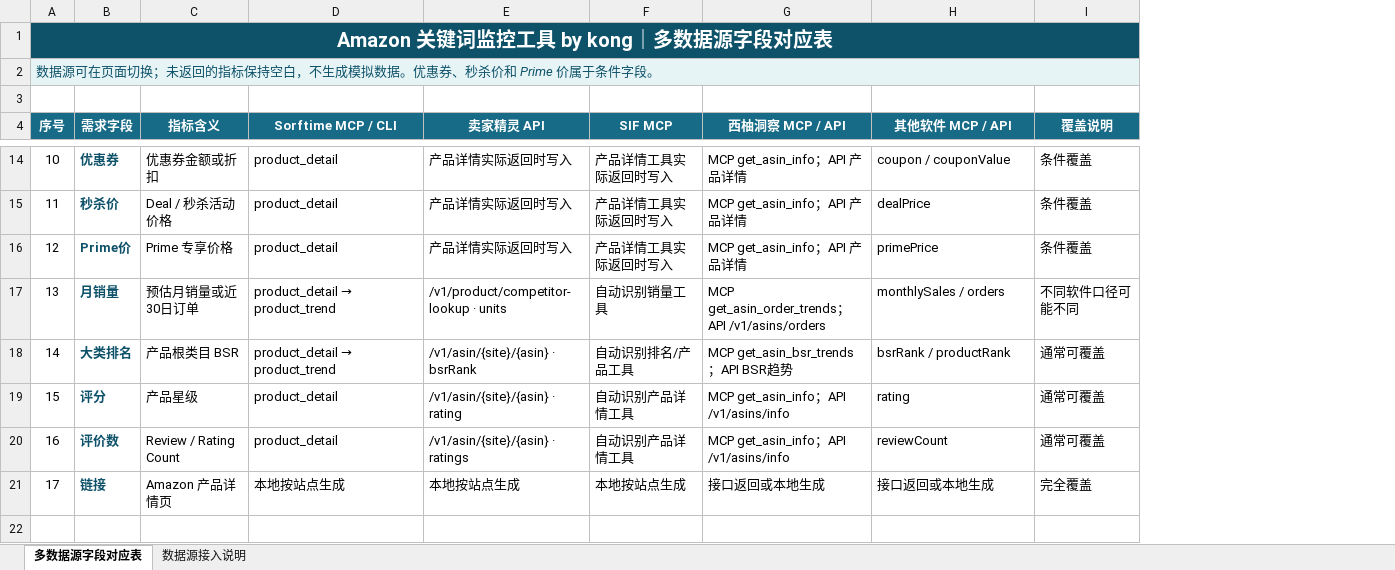
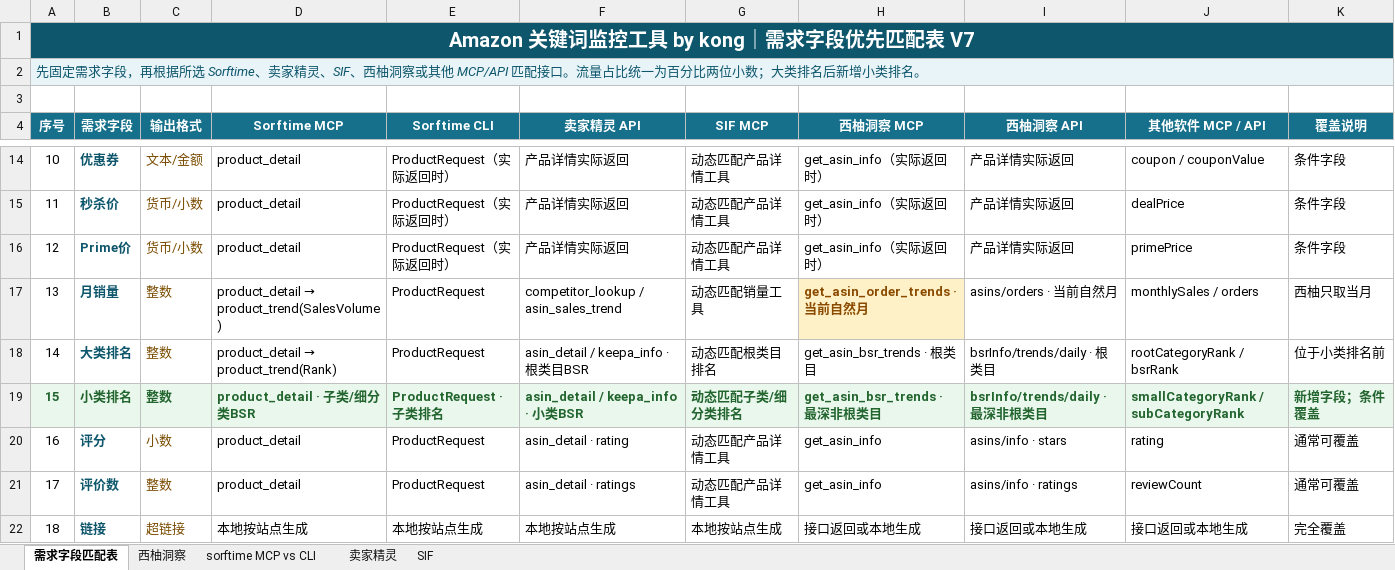
Before and after one commit to kong9409/amazon-keyword-tracker-finally, an Excel workbook: Amazon关键词监控_多数据源字段对应表_by_kong.xlsx, sheet 需求字段匹配表, drawn as a sheet; only a part is shown, gaps mark what is left out; values as stored, in another font and other column widths than the file's, no borders; conditional formats not drawn; removed rows and columns are numbered as before the commit, all else as after; the diff covers the shown part only; the diff names each change by its address in the sheet, - before the commit and + after, or states it on an @@ line.

```diff
--- a/Amazon关键词监控_多数据源字段对应表_by_kong.xlsx (sheet 需求字段匹配表)
+++ b/Amazon关键词监控_多数据源字段对应表_by_kong.xlsx (sheet 需求字段匹配表)
-sheet tab: 多数据源字段对应表
+sheet tab: 需求字段匹配表
-sheet tab: 数据源接入说明
+sheet tab: 西柚洞察
+sheet tab: sorftime MCP vs CLI
+sheet tab: 卖家精灵
+sheet tab: SIF
-column C (指标含义), rows 14-21: 优惠券金额或折扣 | Deal / 秒杀活动价格 | Prime 专享价格 | 预估月销量或近30日订单 | 产品根类目 BSR | 产品星级 | Review / Rating Count | Amazon 产品详情页
+column C (输出格式), rows 14-18: 文本/金额 | 货币/小数 | 货币/小数 | 整数 | 整数; rows 20-22: 小数 | 整数 | 超链接
+column E (Sorftime CLI), rows 14-18: ProductRequest（实际返回时） | ProductRequest（实际返回时） | ProductRequest（实际返回时） | ProductRequest | ProductRequest; rows 20-22: ProductRequest | ProductRequest | 本地按站点生成
-column G (西柚洞察 MCP / API), rows 14-21: MCP get_asin_info；API 产品详情 | MCP get_asin_info；API 产品详情 | MCP get_asin_info；API 产品详情 | MCP get_asin_order_trends；API /v1/asins/orders | MCP get_asin_bsr_trends；API BSR趋势 | MCP get_asin_info；API /v1/asins/info | MCP get_asin_info；API /v1/asins/info | 接口返回或本地生成
+column H (西柚洞察 MCP), rows 14-18: get_asin_info（实际返回时） | get_asin_info（实际返回时） | get_asin_info（实际返回时） | get_asin_order_trends · 当前自然月 | get_asin_bsr_trends · 根类目; rows 20-22: get_asin_info | get_asin_info | 接口返回或本地生成
+column I (西柚洞察 API), rows 14-18: 产品详情实际返回 | 产品详情实际返回 | 产品详情实际返回 | asins/orders · 当前自然月 | bsrInfo/trends/daily · 根类目; rows 20-22: asins/info · stars | asins/info · ratings | 接口返回或本地生成
@@ column A (序号) renumbered from row 1 down @@
-D4: Sorftime MCP / CLI
+D4: Sorftime MCP
-F14:F16 (卖家精灵 API): 产品详情实际返回时写入
+F14:F16 (卖家精灵 API): 产品详情实际返回
-G14:G16 (SIF MCP): 产品详情工具实际返回时写入
+G14:G16 (SIF MCP): 动态匹配产品详情工具
-K14:K16 (覆盖说明): 条件覆盖
+K14:K16 (覆盖说明): 条件字段
@@ D17 (Sorftime MCP): product_detail → product_trend → product_detail → product_trend(SalesVolume) @@
-F17 (卖家精灵 API): /v1/product/competitor-lookup · units
+F17 (卖家精灵 API): competitor_lookup / asin_sales_trend
-G17 (SIF MCP): 自动识别销量工具
+G17 (SIF MCP): 动态匹配销量工具
-K17 (覆盖说明): 不同软件口径可能不同
+K17 (覆盖说明): 西柚只取当月
@@ D18 (Sorftime MCP): product_detail → product_trend → product_detail → product_trend(Rank) @@
-F18 (卖家精灵 API): /v1/asin/{site}/{asin} · bsrRank
+F18 (卖家精灵 API): asin_detail / keepa_info · 根类目BSR
-G18 (SIF MCP): 自动识别排名/产品工具
+G18 (SIF MCP): 动态匹配根类目排名
-J18 (其他软件 MCP / API): bsrRank / productRank
+J18 (其他软件 MCP / API): rootCategoryRank / bsrRank
-K18 (覆盖说明): 通常可覆盖
+K18 (覆盖说明): 位于小类排名前
+row 19: 15 | 小类排名 | 整数 | product_detail · 子类/细分类BSR | ProductRequest · 子类排名 | asin_detail / keepa_info · 小类BSR | 动态匹配子类/细分类排名 | get_asin_bsr_trends · 最深非根类目 | bsrInfo/trends/daily · 最深非根类目 | smallCategoryRank / subCategoryRank | 新增字段；条件覆盖
-F20 (卖家精灵 API): /v1/asin/{site}/{asin} · rating
+F20 (卖家精灵 API): asin_detail · rating
-G20:G21 (SIF MCP): 自动识别产品详情工具
+G20:G21 (SIF MCP): 动态匹配产品详情工具
-F21 (卖家精灵 API): /v1/asin/{site}/{asin} · ratings
+F21 (卖家精灵 API): asin_detail · ratings
```
Also changed, not shown: 25 edited cells elsewhere in this sheet, sheet 西柚洞察, 14 other files.
